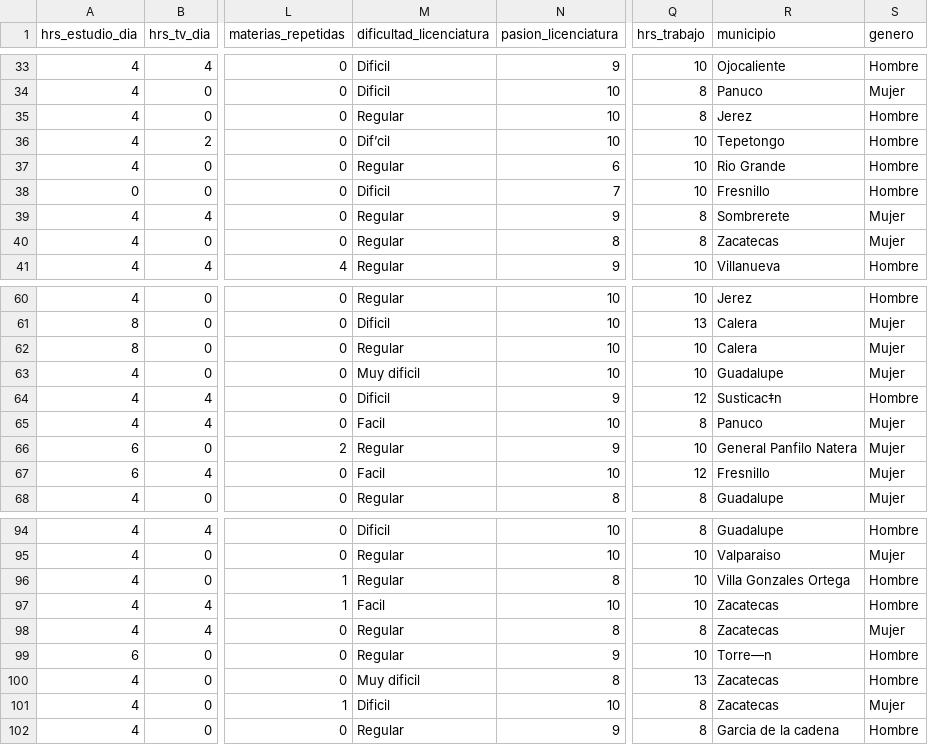
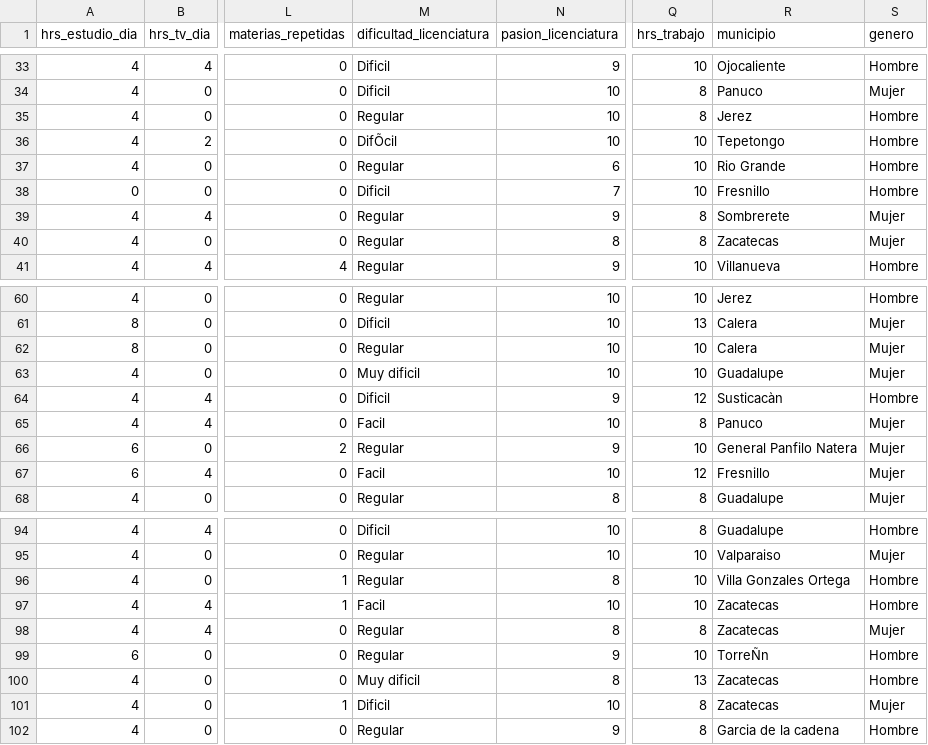
Before and after one commit to HeavyRain350/anteproyectoMineria, a CSV file: datasetUAZ.csv, drawn as a sheet; only a part is shown, gaps mark what is left out; the diff names each change by its address in the sheet, - before the commit and + after, or states it on an @@ line.

```diff
--- a/datasetUAZ.csv
+++ b/datasetUAZ.csv
-M36 (dificultad_licenciatura): Dif’cil
+M36 (dificultad_licenciatura): DifÕcil
-R64 (municipio): Susticac‡n
+R64 (municipio): Susticacàn
-R99 (municipio): Torre—n
+R99 (municipio): TorreÑn
```
Also changed, not shown: 2 other files.
